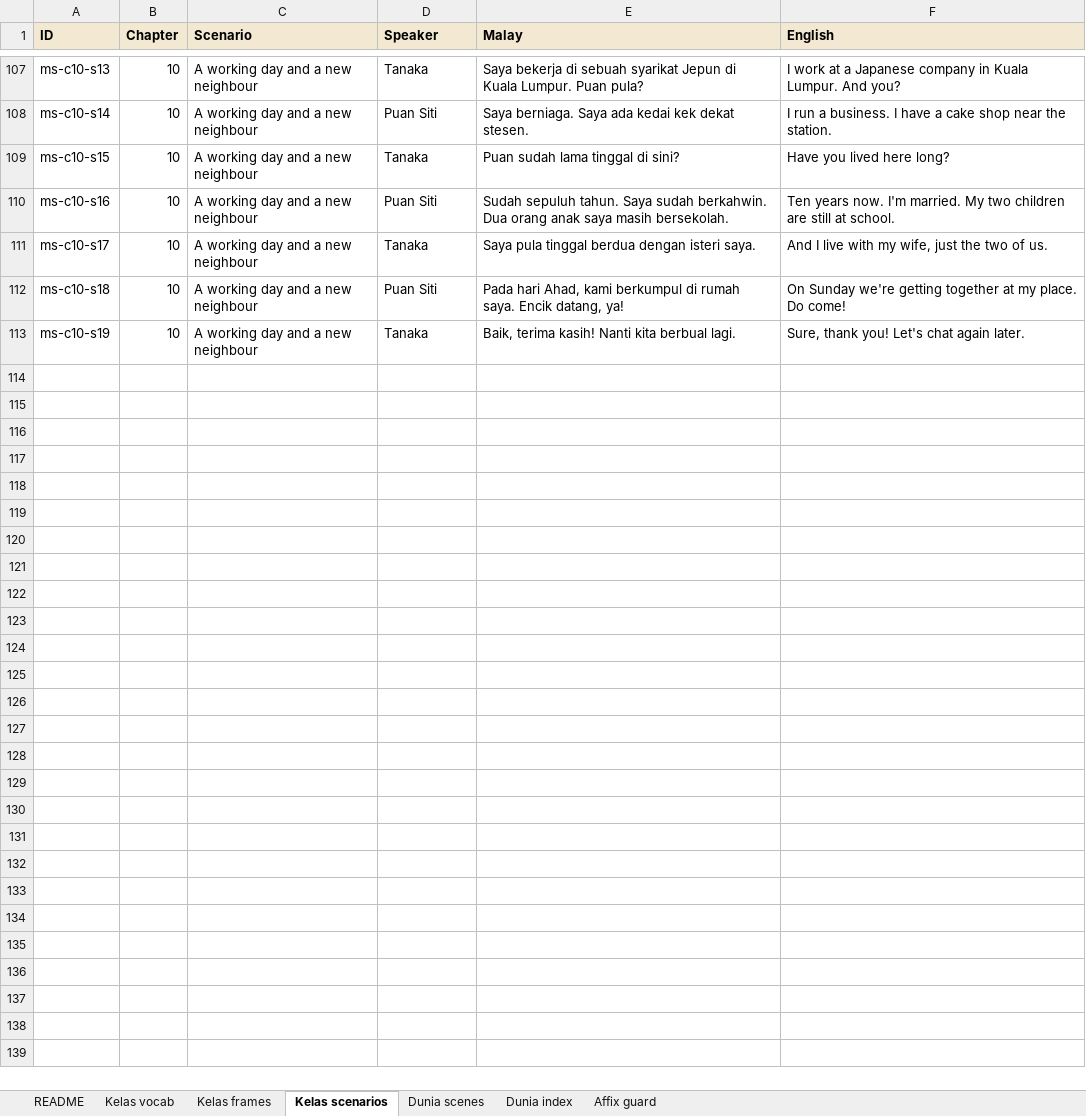
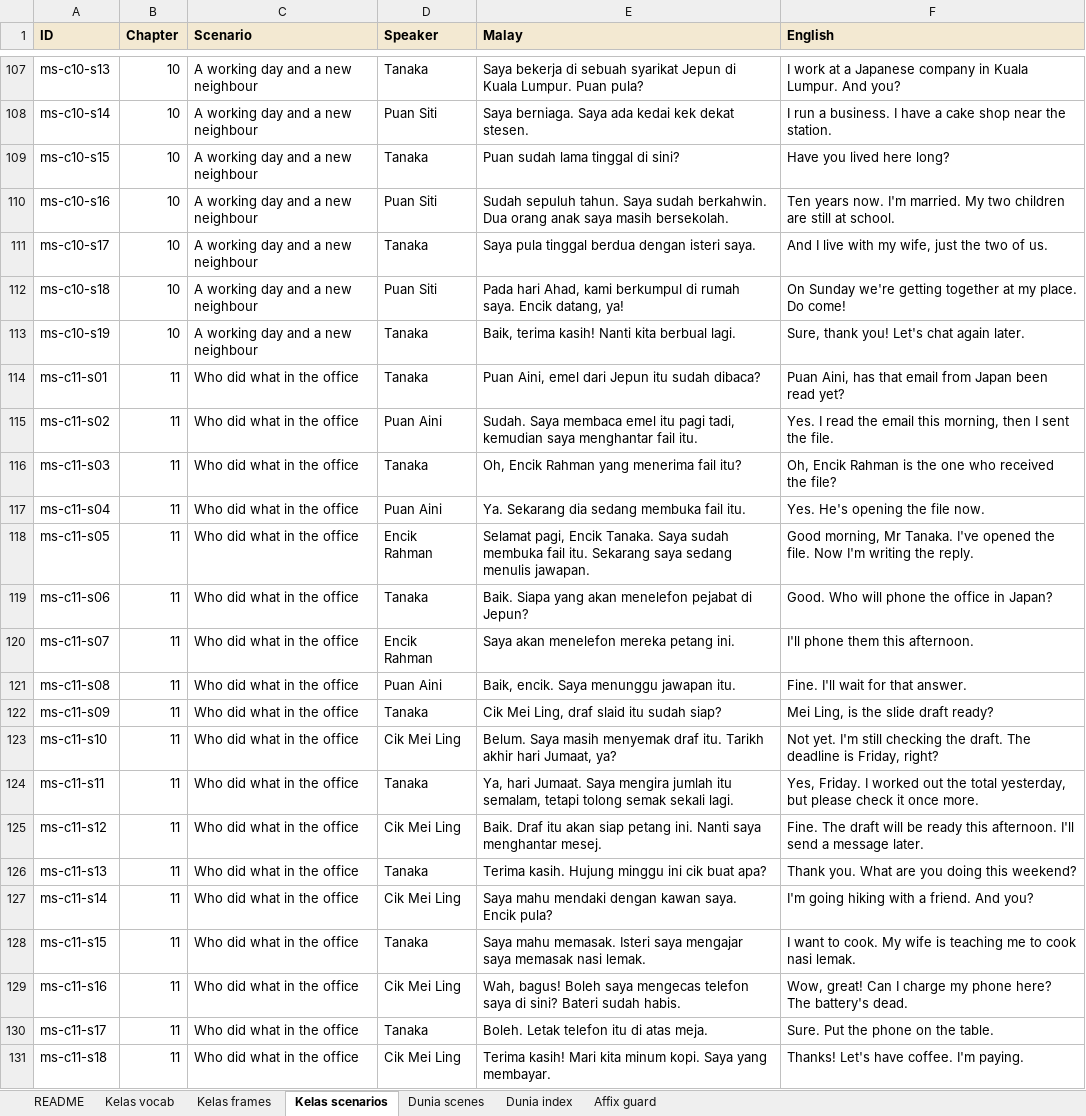
Before and after one commit to Nagatake-vonHatsune/katakata, an Excel workbook: content/source/2026-11-13_KataKata_VocabBank_v6.xlsx, sheet Kelas scenarios, drawn as a sheet; only a part is shown, gaps mark what is left out; values as stored, in another font and other column widths than the file's, no borders; the diff names each change by its address in the sheet, - before the commit and + after, or states it on an @@ line.

```diff
--- a/content/source/2026-11-13_KataKata_VocabBank_v6.xlsx (sheet Kelas scenarios)
+++ b/content/source/2026-11-13_KataKata_VocabBank_v6.xlsx (sheet Kelas scenarios)
+row 114: ms-c11-s01 | 11 | Who did what in the office | Tanaka | Puan Aini, emel dari Jepun itu sudah dibaca? | Puan Aini, has that email from Japan been read yet?
+row 115: ms-c11-s02 | 11 | Who did what in the office | Puan Aini | Sudah. Saya membaca emel itu pagi tadi, kemudian saya menghantar fail itu. | Yes. I read the email this morning, then I sent the file.
+row 116: ms-c11-s03 | 11 | Who did what in the office | Tanaka | Oh, Encik Rahman yang menerima fail itu? | Oh, Encik Rahman is the one who received the file?
+row 117: ms-c11-s04 | 11 | Who did what in the office | Puan Aini | Ya. Sekarang dia sedang membuka fail itu. | Yes. He's opening the file now.
+row 118: ms-c11-s05 | 11 | Who did what in the office | Encik Rahman | Selamat pagi, Encik Tanaka. Saya sudah membuka fail itu. Sekarang saya sedang menulis jawapan. | Good morning, Mr Tanaka. I've opened the file. Now I'm writing the reply.
+row 119: ms-c11-s06 | 11 | Who did what in the office | Tanaka | Baik. Siapa yang akan menelefon pejabat di Jepun? | Good. Who will phone the office in Japan?
+row 120: ms-c11-s07 | 11 | Who did what in the office | Encik Rahman | Saya akan menelefon mereka petang ini. | I'll phone them this afternoon.
+row 121: ms-c11-s08 | 11 | Who did what in the office | Puan Aini | Baik, encik. Saya menunggu jawapan itu. | Fine. I'll wait for that answer.
+row 122: ms-c11-s09 | 11 | Who did what in the office | Tanaka | Cik Mei Ling, draf slaid itu sudah siap? | Mei Ling, is the slide draft ready?
+row 123: ms-c11-s10 | 11 | Who did what in the office | Cik Mei Ling | Belum. Saya masih menyemak draf itu. Tarikh akhir hari Jumaat, ya? | Not yet. I'm still checking the draft. The deadline is Friday, right?
+row 124: ms-c11-s11 | 11 | Who did what in the office | Tanaka | Ya, hari Jumaat. Saya mengira jumlah itu semalam, tetapi tolong semak sekali lagi. | Yes, Friday. I worked out the total yesterday, but please check it once more.
+row 125: ms-c11-s12 | 11 | Who did what in the office | Cik Mei Ling | Baik. Draf itu akan siap petang ini. Nanti saya menghantar mesej. | Fine. The draft will be ready this afternoon. I'll send a message later.
+row 126: ms-c11-s13 | 11 | Who did what in the office | Tanaka | Terima kasih. Hujung minggu ini cik buat apa? | Thank you. What are you doing this weekend?
+row 127: ms-c11-s14 | 11 | Who did what in the office | Cik Mei Ling | Saya mahu mendaki dengan kawan saya. Encik pula? | I'm going hiking with a friend. And you?
+row 128: ms-c11-s15 | 11 | Who did what in the office | Tanaka | Saya mahu memasak. Isteri saya mengajar saya memasak nasi lemak. | I want to cook. My wife is teaching me to cook nasi lemak.
+row 129: ms-c11-s16 | 11 | Who did what in the office | Cik Mei Ling | Wah, bagus! Boleh saya mengecas telefon saya di sini? Bateri sudah habis. | Wow, great! Can I charge my phone here? The battery's dead.
+row 130: ms-c11-s17 | 11 | Who did what in the office | Tanaka | Boleh. Letak telefon itu di atas meja. | Sure. Put the phone on the table.
+row 131: ms-c11-s18 | 11 | Who did what in the office | Cik Mei Ling | Terima kasih! Mari kita minum kopi. Saya yang membayar. | Thanks! Let's have coffee. I'm paying.
```
Also changed, not shown: sheet Kelas vocab, sheet Kelas frames, sheet README, 6 other files.
